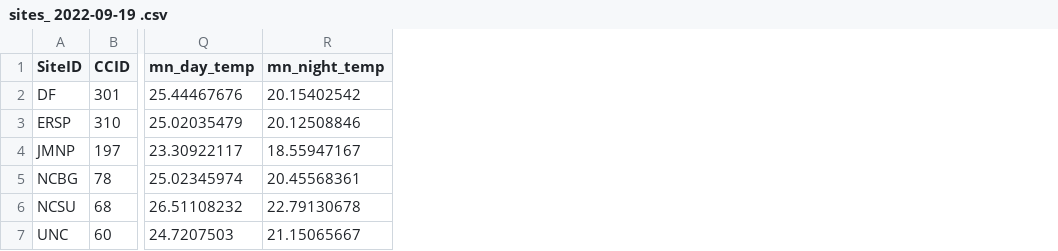
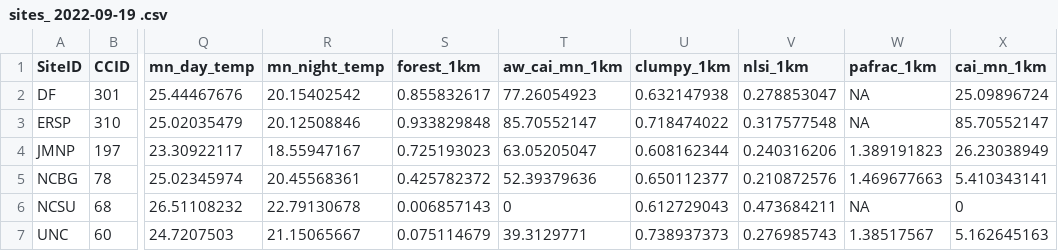
Before and after one commit to IREdwards27/arths-on-landscapes, a CSV file: data/sites_ 2022-09-19 .csv, drawn as a sheet; only a part is shown, gaps mark what is left out; the diff names each change by its address in the sheet, - before the commit and + after, or states it on an @@ line.

```diff
--- a/data/sites_ 2022-09-19 .csv
+++ b/data/sites_ 2022-09-19 .csv
+column S (forest_1km), rows 2-7: 0.855832617 | 0.933829848 | 0.725193023 | 0.425782372 | 0.006857143 | 0.075114679
+column T (aw_cai_mn_1km), rows 2-7: 77.26054923 | 85.70552147 | 63.05205047 | 52.39379636 | 0 | 39.3129771
+column U (clumpy_1km), rows 2-7: 0.632147938 | 0.718474022 | 0.608162344 | 0.650112377 | 0.612729043 | 0.738937373
+column V (nlsi_1km), rows 2-7: 0.278853047 | 0.317577548 | 0.240316206 | 0.210872576 | 0.473684211 | 0.276985743
+column W (pafrac_1km), rows 2-7: NA | NA | 1.389191823 | 1.469677663 | NA | 1.38517567
+column X (cai_mn_1km), rows 2-7: 25.09896724 | 85.70552147 | 26.23038949 | 5.410343141 | 0 | 5.162645163
```
Also changed, not shown: 1 other file.
